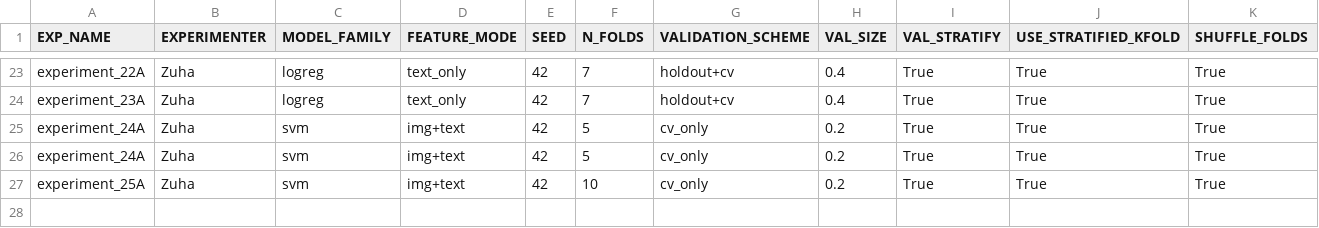
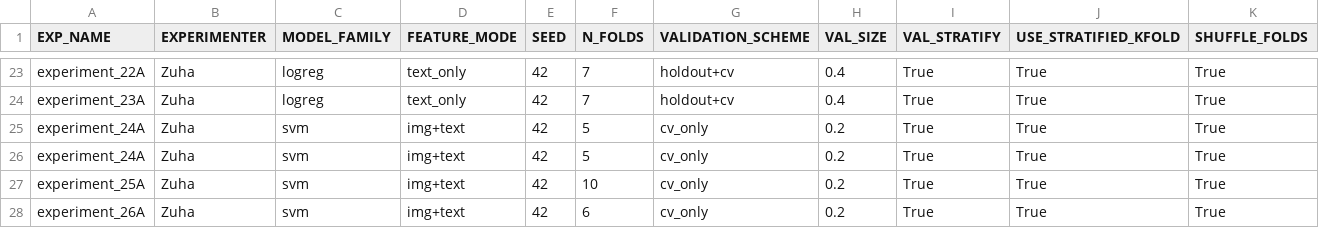
Before and after one commit to z-aqib/ml-competition, a CSV file: logs/experiments_log_Zuha.csv, drawn as a sheet; only a part is shown, gaps mark what is left out; rows hold the shown columns only; the diff names each change by its address in the sheet, - before the commit and + after, or states it on an @@ line.

Commit message:
experiment 26A, 0.7360

```diff
--- a/logs/experiments_log_Zuha.csv
+++ b/logs/experiments_log_Zuha.csv
+row 28: experiment_26A | Zuha | svm | img+text | 42 | 6 | cv_only | 0.2 | True | True | True
```
Also changed, not shown: logs/svm_Zuha.csv, submissions/svm_Zuha.csv, 1 other file.
